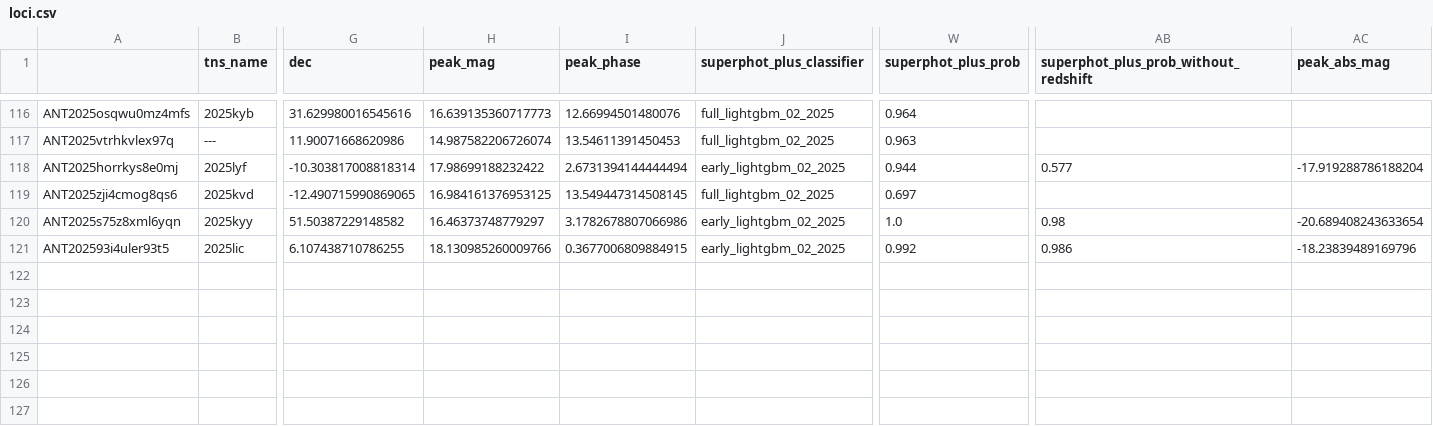
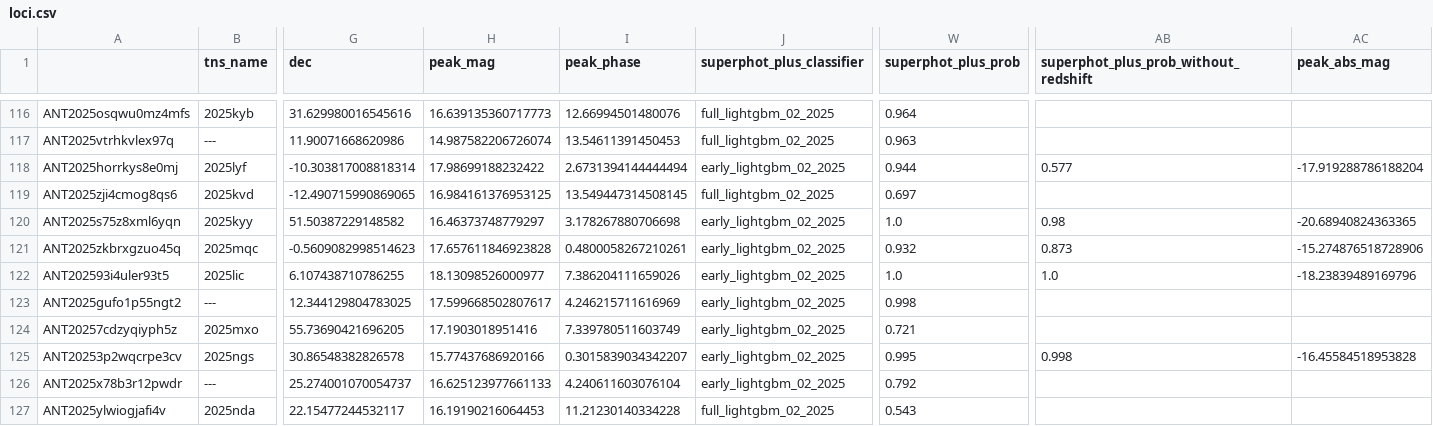
Before and after one commit to VTDA-Group/antares-filter-slackbots, a CSV file: data/superphot-plus-bright/loci.csv, drawn as a sheet; only a part is shown, gaps mark what is left out; addresses are those after the commit; rows hold the shown columns only; the diff names each change by its address in the sheet, - before the commit and + after, or states it on an @@ line.

```diff
--- a/data/superphot-plus-bright/loci.csv
+++ b/data/superphot-plus-bright/loci.csv
-I120 (peak_phase): 3.1782678807066986
+I120 (peak_phase): 3.178267880706698
-AC120 (peak_abs_mag): -20.689408243633654
+AC120 (peak_abs_mag): -20.68940824363365
+row 121: ANT2025zkbrxgzuo45q | 2025mqc | -0.5609082998514623 | 17.657611846923828 | 0.4800058267210261 | early_lightgbm_02_2025 | 0.932 | 0.873 | -15.274876518728906
-H122 (peak_mag): 18.130985260009766
+H122 (peak_mag): 18.13098526000977
-I122 (peak_phase): 0.3677006809884915
+I122 (peak_phase): 7.386204111659026
-W122 (superphot_plus_prob): 0.992
+W122 (superphot_plus_prob): 1.0
-AB122: 0.986
+AB122: 1.0
+row 123: ANT2025gufo1p55ngt2 | --- | 12.344129804783025 | 17.599668502807617 | 4.246215711616969 | early_lightgbm_02_2025 | 0.998
+row 124: ANT20257cdzyqiyph5z | 2025mxo | 55.73690421696205 | 17.1903018951416 | 7.339780511603749 | early_lightgbm_02_2025 | 0.721
+row 125: ANT20253p2wqcrpe3cv | 2025ngs | 30.86548382826578 | 15.77437686920166 | 0.3015839034342207 | early_lightgbm_02_2025 | 0.995 | 0.998 | -16.45584518953828
+row 126: ANT2025x78b3r12pwdr | --- | 25.274001070054737 | 16.625123977661133 | 4.240611603076104 | early_lightgbm_02_2025 | 0.792
+row 127: ANT2025ylwiogjafi4v | 2025nda | 22.15477244532117 | 16.19190216064453 | 11.21230140334228 | full_lightgbm_02_2025 | 0.543
```
Also changed, not shown: data/LAISS_anomalies/loci.csv, data/nuclear-transients/loci.csv, 36 other files.
